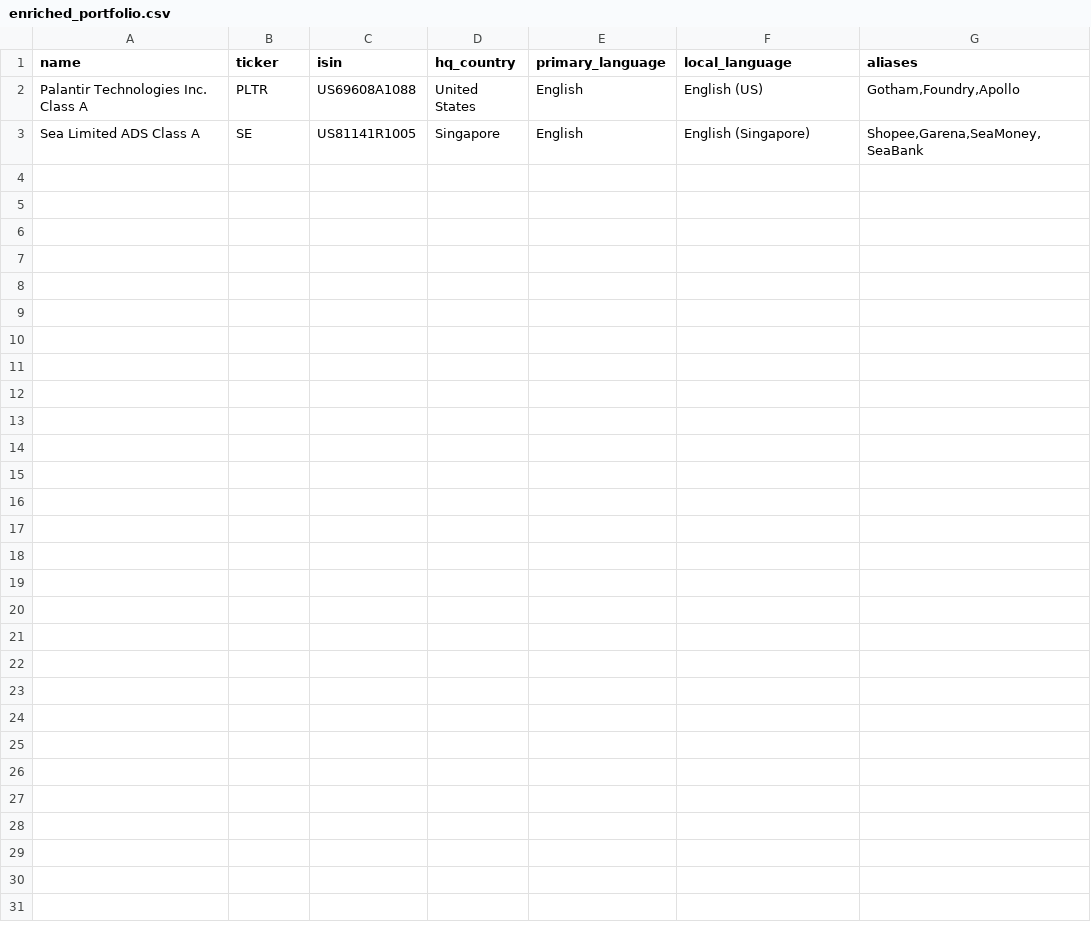
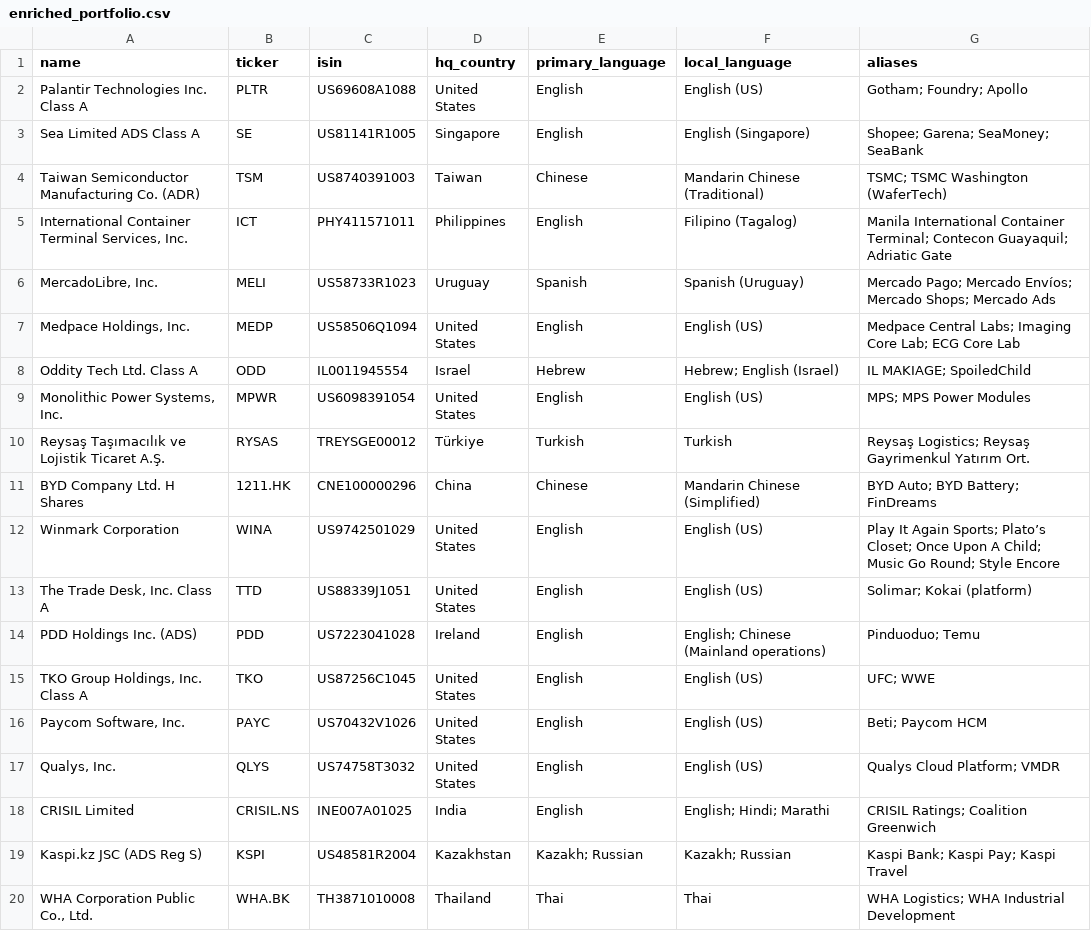
Before and after one commit to DarioSP2/AI-News-Agent, a CSV file: data/enriched_portfolio.csv, drawn as a sheet; only a part is shown; the diff covers the shown part only.

Commit message:
Add files via upload

```diff
--- a/data/enriched_portfolio.csv
+++ b/data/enriched_portfolio.csv
@@ -1,3 +1,20 @@
 name,ticker,isin,hq_country,primary_language,local_language,aliases
-"Palantir Technologies Inc. Class A",PLTR,US69608A1088,"United States","English","English (US)","Gotham,Foundry,Apollo"
-"Sea Limited ADS Class A",SE,US81141R1005,Singapore,English,"English (Singapore)","Shopee,Garena,SeaMoney,SeaBank"
+Palantir Technologies Inc. Class A,PLTR,US69608A1088,United States,English,English (US),Gotham; Foundry; Apollo
+Sea Limited ADS Class A,SE,US81141R1005,Singapore,English,English (Singapore),Shopee; Garena; SeaMoney; SeaBank
+Taiwan Semiconductor Manufacturing Co. (ADR),TSM,US8740391003,Taiwan,Chinese,Mandarin Chinese (Traditional),TSMC; TSMC Washington (WaferTech)
+"International Container Terminal Services, Inc.",ICT,PHY411571011,Philippines,English,Filipino (Tagalog),Manila International Container Terminal; Contecon Guayaquil; Adriatic Gate
+"MercadoLibre, Inc.",MELI,US58733R1023,Uruguay,Spanish,Spanish (Uruguay),Mercado Pago; Mercado Envíos; Mercado Shops; Mercado Ads
+"Medpace Holdings, Inc.",MEDP,US58506Q1094,United States,English,English (US),Medpace Central Labs; Imaging Core Lab; ECG Core Lab
+Oddity Tech Ltd. Class A,ODD,IL0011945554,Israel,Hebrew,Hebrew; English (Israel),IL MAKIAGE; SpoiledChild
+"Monolithic Power Systems, Inc.",MPWR,US6098391054,United States,English,English (US),MPS; MPS Power Modules
+Reysaş Taşımacılık ve Lojistik Ticaret A.Ş.,RYSAS,TREYSGE00012,Türkiye,Turkish,Turkish,Reysaş Logistics; Reysaş Gayrimenkul Yatırım Ort.
+BYD Company Ltd. H Shares,1211.HK,CNE100000296,China,Chinese,Mandarin Chinese (Simplified),BYD Auto; BYD Battery; FinDreams
+Winmark Corporation,WINA,US9742501029,United States,English,English (US),Play It Again Sports; Plato’s Closet; Once Upon A Child; Music Go Round; Style Encore
+"The Trade Desk, Inc. Class A",TTD,US88339J1051,United States,English,English (US),Solimar; Kokai (platform)
+PDD Holdings Inc. (ADS),PDD,US7223041028,Ireland,English,English; Chinese (Mainland operations),Pinduoduo; Temu
+"TKO Group Holdings, Inc. Class A",TKO,US87256C1045,United States,English,English (US),UFC; WWE
+"Paycom Software, Inc.",PAYC,US70432V1026,United States,English,English (US),Beti; Paycom HCM
+"Qualys, Inc.",QLYS,US74758T3032,United States,English,English (US),Qualys Cloud Platform; VMDR
+CRISIL Limited,CRISIL.NS,INE007A01025,India,English,English; Hindi; Marathi,CRISIL Ratings; Coalition Greenwich
+Kaspi.kz JSC (ADS Reg S),KSPI,US48581R2004,Kazakhstan,Kazakh; Russian,Kazakh; Russian,Kaspi Bank; Kaspi Pay; Kaspi Travel
+"WHA Corporation Public Co., Ltd.",WHA.BK,TH3871010008,Thailand,Thai,Thai,WHA Logistics; WHA Industrial Development
```
Also changed, not shown: 10 added rows elsewhere in this file.
